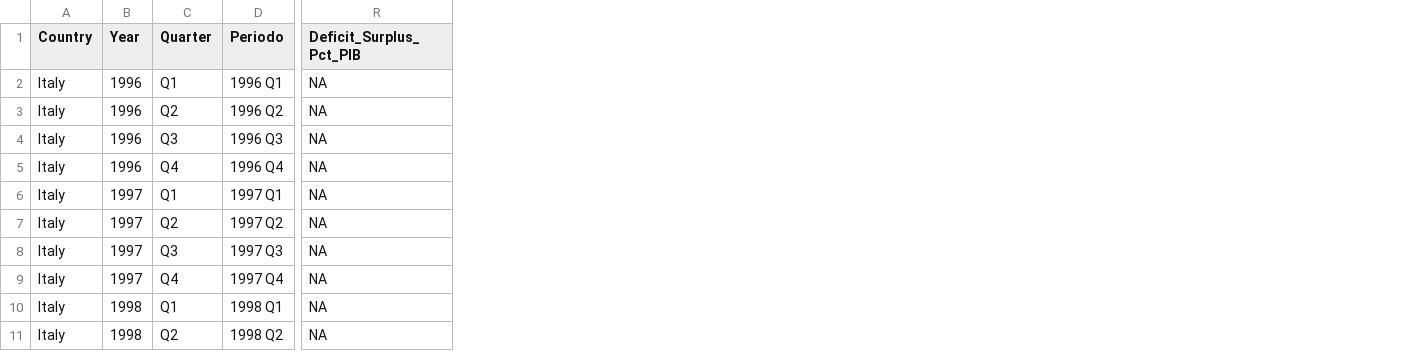
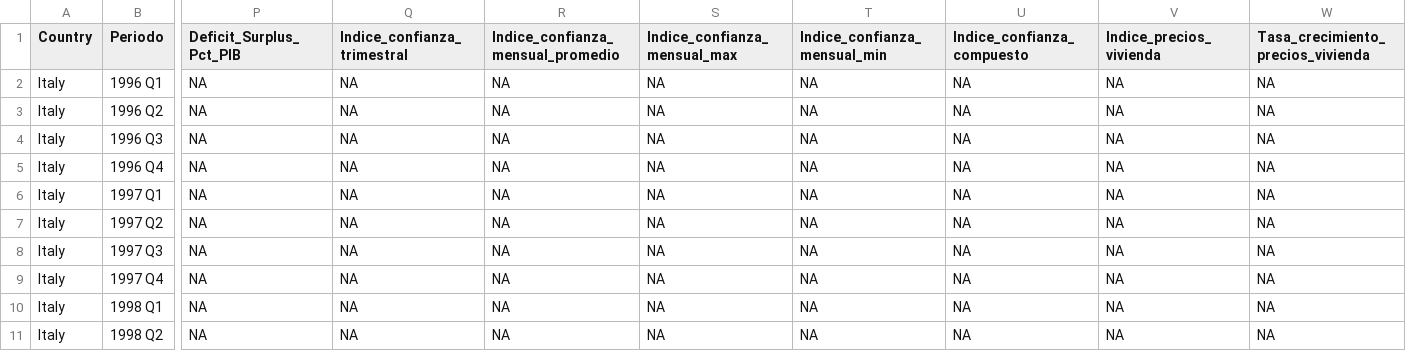
Before and after one commit to javierllorenteMon/RETO05_VerdeOscuro_R, a CSV file: Datos/italia_trimestral_completo_definitivo.csv, drawn as a sheet; only a part is shown, gaps mark what is left out; removed rows and columns are numbered as before the commit, all else as after; the diff names each change by its address in the sheet, - before the commit and + after, or states it on an @@ line.

Commit message:
Data frame completo

```diff
--- a/Datos/italia_trimestral_completo_definitivo.csv
+++ b/Datos/italia_trimestral_completo_definitivo.csv
-column B (Year), rows 2-11: 1996 | 1996 | 1996 | 1996 | 1997 | 1997 | 1997 | 1997 | 1998 | 1998
-column C (Quarter), rows 2-11: Q1 | Q2 | Q3 | Q4 | Q1 | Q2 | Q3 | Q4 | Q1 | Q2
+column Q (Indice_confianza_trimestral), rows 2-11: all NA
+column R, rows 1-11: Indice_confianza_mensual_promedio | NA | NA | NA | NA | NA | NA | NA | NA | NA | NA
+column S (Indice_confianza_mensual_max), rows 2-11: all NA
+column T (Indice_confianza_mensual_min), rows 2-11: all NA
+column U (Indice_confianza_compuesto), rows 2-11: all NA
+column V (Indice_precios_vivienda), rows 2-11: all NA
+column W, rows 1-11: Tasa_crecimiento_precios_vivienda | NA | NA | NA | NA | NA | NA | NA | NA | NA | NA
```
Also changed, not shown: Datos/resumen_estadistico_italia.csv, 2 other files.
